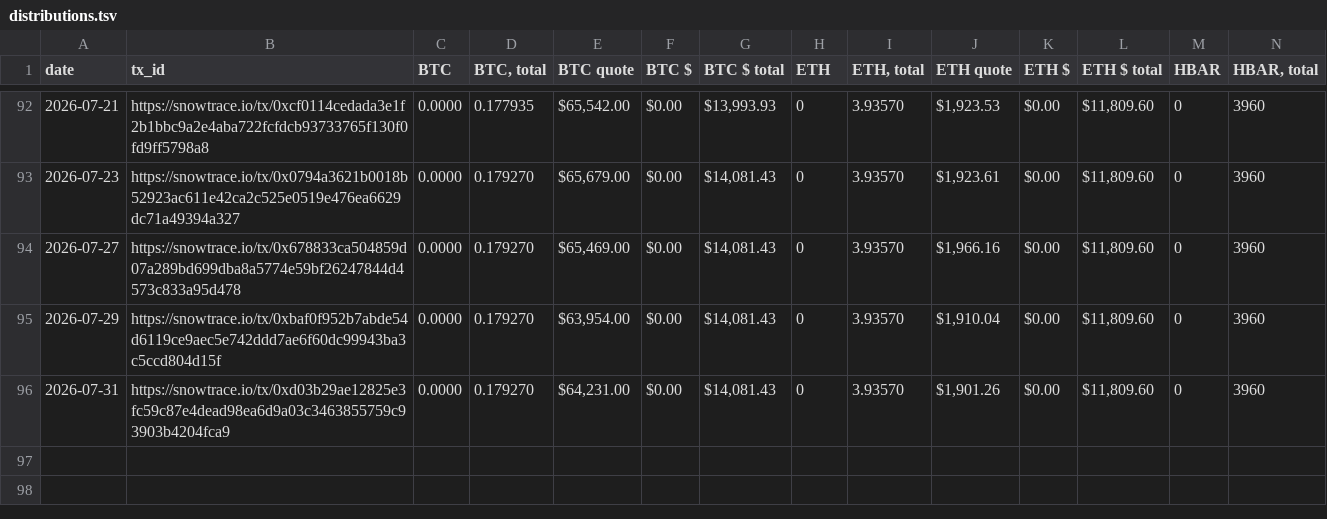
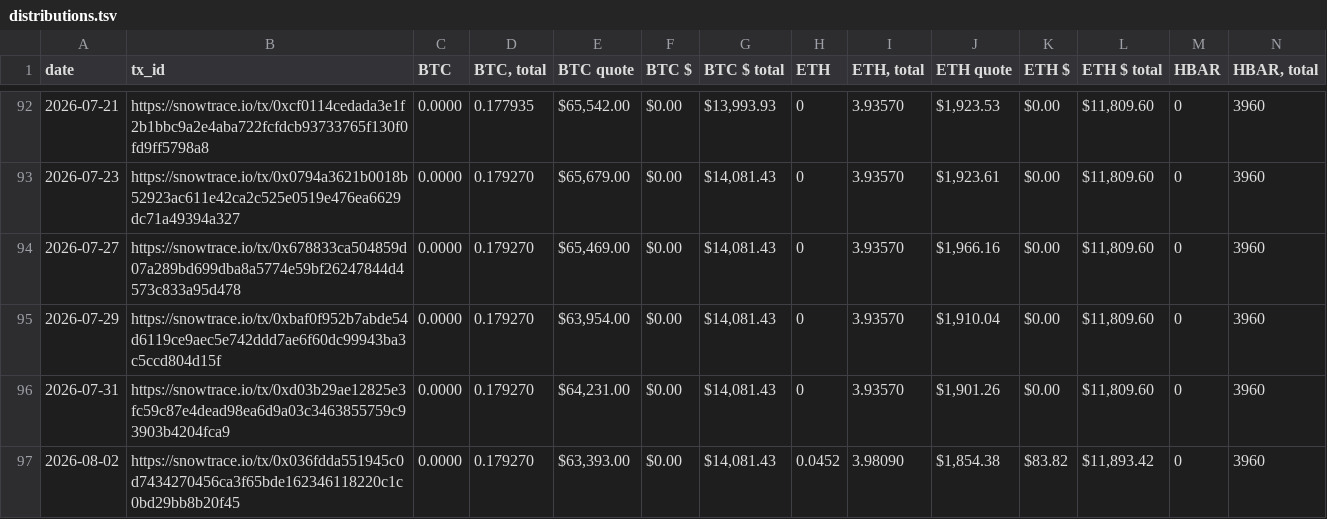
Before and after one commit to pivoteur/pivoteur.github.io, a TSV file: data/distributions.tsv, drawn as a sheet; only a part is shown, gaps mark what is left out; rows hold the shown columns only; the diff names each change by its address in the sheet, - before the commit and + after, or states it on an @@ line.

```diff
--- a/data/distributions.tsv
+++ b/data/distributions.tsv
+row 97: 2026-08-02 | https://snowtrace.io/tx/0x036fdda551945c0d7434270456ca3f65bde162346118220c1c0bd29bb8b20f45 | 0.0000 | 0.179270 | $63,393.00 | $0.00 | $14,081.43 | 0.0452 | 3.98090 | $1,854.38 | $83.82 | $11,893.42 | 0 | 3960
```
Also changed, not shown: data/pivots/close/raw/eth-undead.tsv, data/pivots/dists/raw/eth-undead.tsv, 3 other files.
